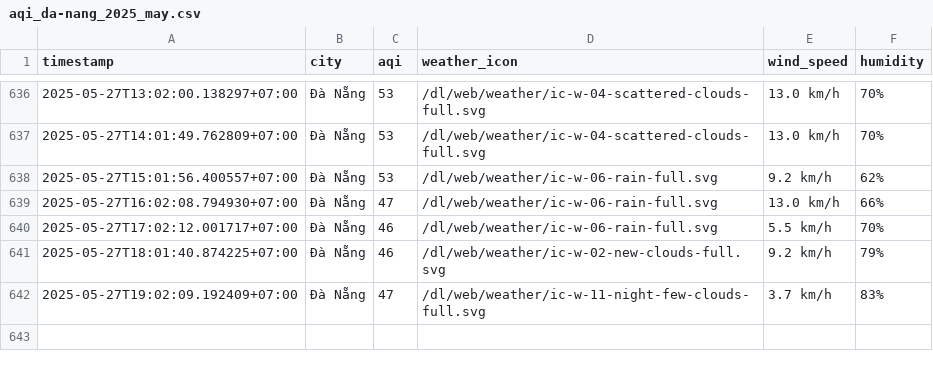
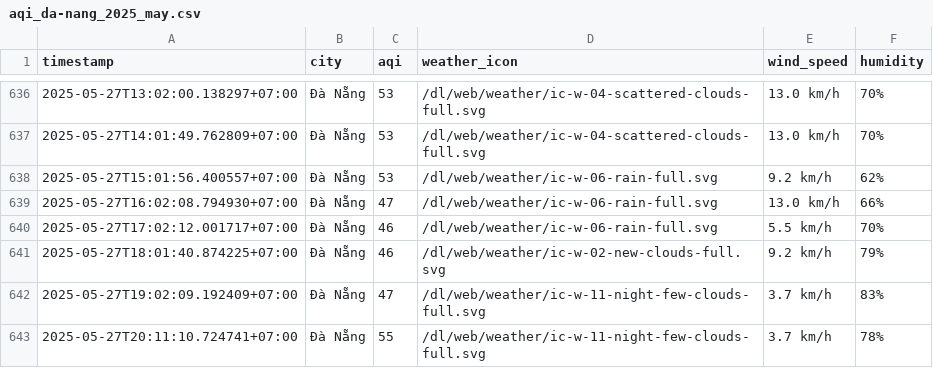
Before and after one commit to nghiahsgs/iqair-dataset, a CSV file: result/da-nang/aqi_da-nang_2025_may.csv, drawn as a sheet; only a part is shown, gaps mark what is left out; the diff names each change by its address in the sheet, - before the commit and + after, or states it on an @@ line.

```diff
--- a/result/da-nang/aqi_da-nang_2025_may.csv
+++ b/result/da-nang/aqi_da-nang_2025_may.csv
+row 643: 2025-05-27T20:11:10.724741+07:00 | Đà Nẵng | 55 | /dl/web/weather/ic-w-11-night-few-clouds-full.svg | 3.7 km/h | 78%
```
Also changed, not shown: result/can-tho/aqi_can-tho_2025_may.csv, result/hai-phong/aqi_hai-phong_2025_may.csv, 5 other files.
